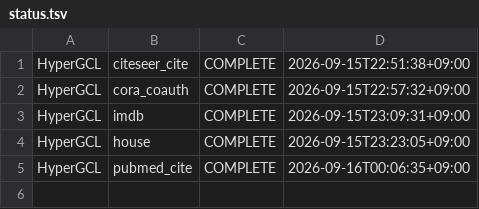
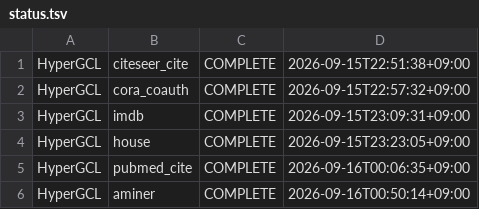
Before and after one commit to khojin01/hgnn, a TSV file: .agents/env-status/full-runs/cd-hypergcl-gpu1-20260915/status.tsv, drawn as a sheet.

Commit message:
vault: .agents/clerk-reports/experiment_now.md .agents/env-status/full-runs/cd-hypergcl-gpu1-20260915/_done .agents/env-status/full-runs/cd-hypergcl-gpu1-20260915/status.tsv dashboard/hypergc-report.html results/result_aminer_HyperGCL_cluster.txt knowledge/datasets/AMiner.md … (9 files)

```diff
--- a/.agents/env-status/full-runs/cd-hypergcl-gpu1-20260915/status.tsv
+++ b/.agents/env-status/full-runs/cd-hypergcl-gpu1-20260915/status.tsv
@@ -5 +5,2 @@ HyperGCL	house	COMPLETE	2026-09-15T23:23:05+09:00
 HyperGCL	pubmed_cite	COMPLETE	2026-09-16T00:06:35+09:00
+HyperGCL	aminer	COMPLETE	2026-09-16T00:50:14+09:00
```
Also changed, not shown: 8 other files.
